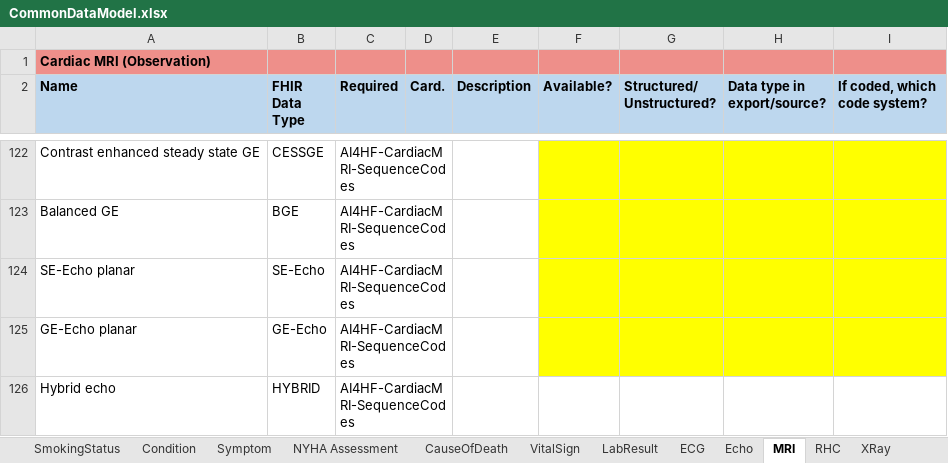
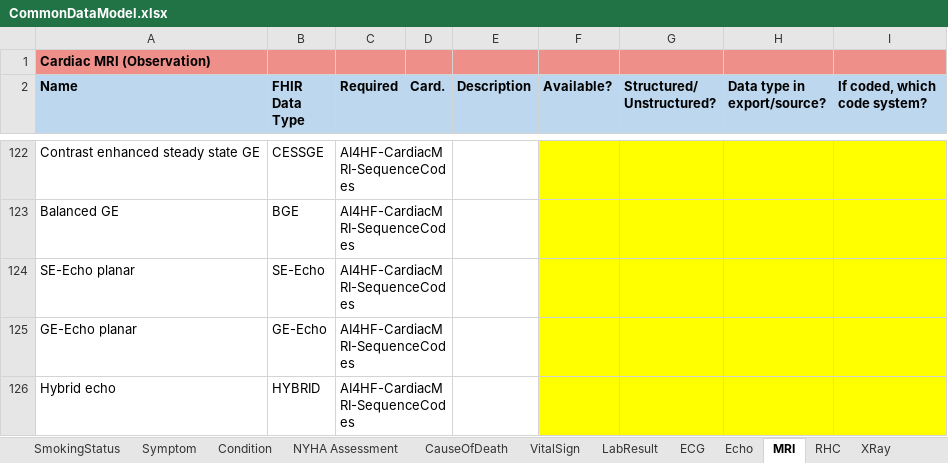
Before and after one commit to DataTools4Heart/common-data-model, an Excel workbook: CommonDataModel.xlsx, sheet MRI, drawn as a sheet; only a part is shown, gaps mark what is left out; values as stored, in another font and other column widths than the file's, no borders; the diff names each change by its address in the sheet, - before the commit and + after, or states it on an @@ line.

Commit message:
:memo: update PAD condition codes in the excel

```diff
--- a/CommonDataModel.xlsx (sheet MRI)
+++ b/CommonDataModel.xlsx (sheet MRI)
@@ sheet tab order changed: SmokingStatus | Symptom | Condition | NYHA Assessment | CauseOfDeath | VitalSign | LabResult | ECG | Echo | MRI | RHC | XRay @@
-F126:I126 fill: none
+F126:I126 fill: #FFFF00
```
Also changed, not shown: sheet LabResult, sheet Condition.
